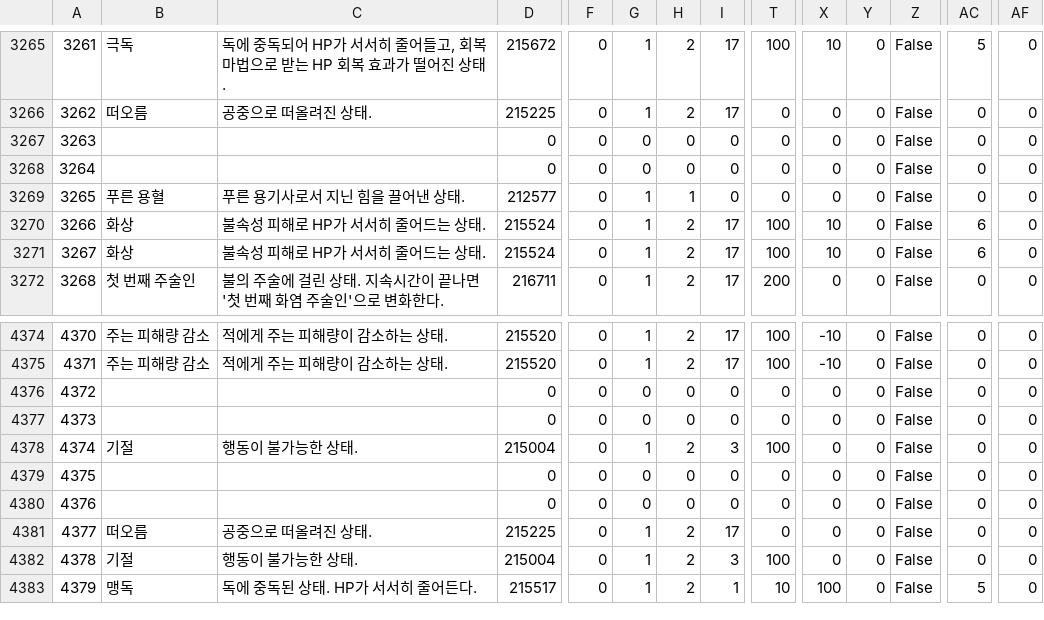
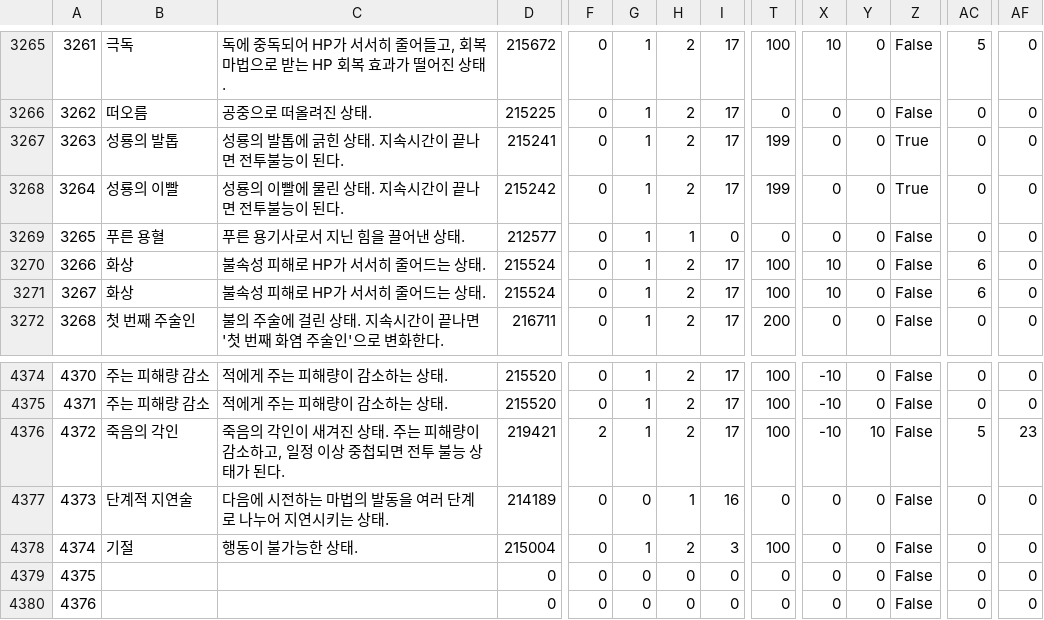
Before and after one commit to Zeffuro/FFXIVSpellNamesXIVAPI, a CSV file: kr/Status.csv, drawn as a sheet; only a part is shown, gaps mark what is left out; the shorter side is filled out with more unchanged rows; the diff covers the shown part only; the diff names each change by its address in the sheet, - before the commit and + after, or states it on an @@ line.

```diff
--- a/kr/Status.csv
+++ b/kr/Status.csv
-B3267: (empty)
+B3267: 성룡의 발톱
-C3267: (empty)
+C3267: 성룡의 발톱에 긁힌 상태. 지속시간이 끝나면 전투불능이 된다.
-D3267: 0
+D3267: 215241
-G3267:G3268: 0
+G3267:G3268: 1
-H3267:H3268: 0
+H3267:H3268: 2
-I3267:I3268: 0
+I3267:I3268: 17
-T3267:T3268: 0
+T3267:T3268: 199
-Z3267:Z3268: False
+Z3267:Z3268: True
-B3268: (empty)
+B3268: 성룡의 이빨
-C3268: (empty)
+C3268: 성룡의 이빨에 물린 상태. 지속시간이 끝나면 전투불능이 된다.
-D3268: 0
+D3268: 215242
-B4376: (empty)
+B4376: 죽음의 각인
-C4376: (empty)
+C4376: 죽음의 각인이 새겨진 상태. 주는 피해량이 감소하고, 일정 이상 중첩되면 전투 불능 상태가 된다.
-D4376: 0
+D4376: 219421
-F4376: 0
+F4376: 2
-G4376: 0
+G4376: 1
-H4376: 0
+H4376: 2
-I4376: 0
+I4376: 17
-T4376: 0
+T4376: 100
-X4376: 0
+X4376: -10
-Y4376: 0
+Y4376: 10
-AC4376: 0
+AC4376: 5
-AF4376: 0
+AF4376: 23
-B4377: (empty)
+B4377: 단계적 지연술
-C4377: (empty)
+C4377: 다음에 시전하는 마법의 발동을 여러 단계로 나누어 지연시키는 상태.
-D4377: 0
+D4377: 214189
-H4377: 0
+H4377: 1
-I4377: 0
+I4377: 16
```
Also changed, not shown: 136 edited cells elsewhere in this file.
